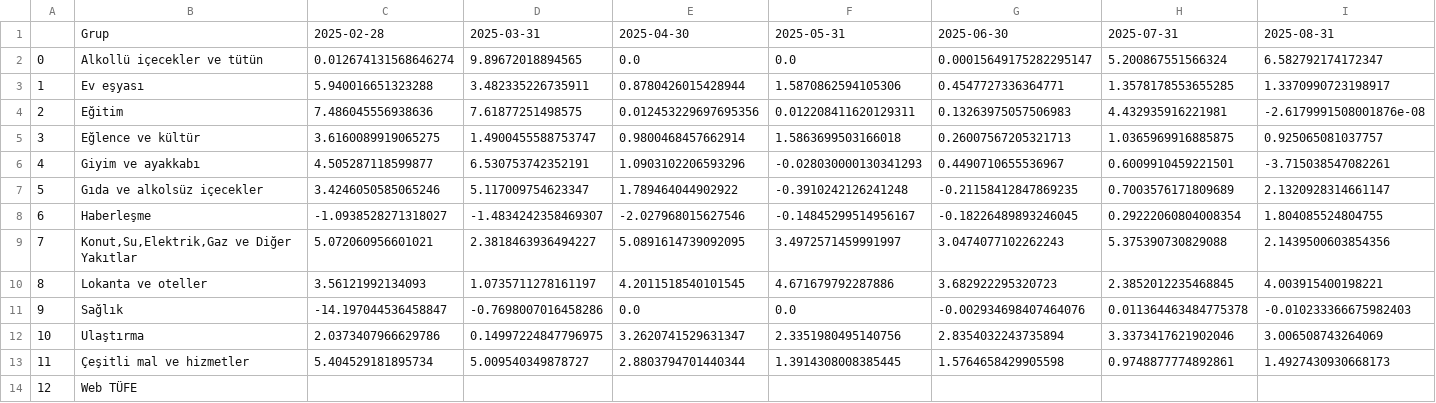
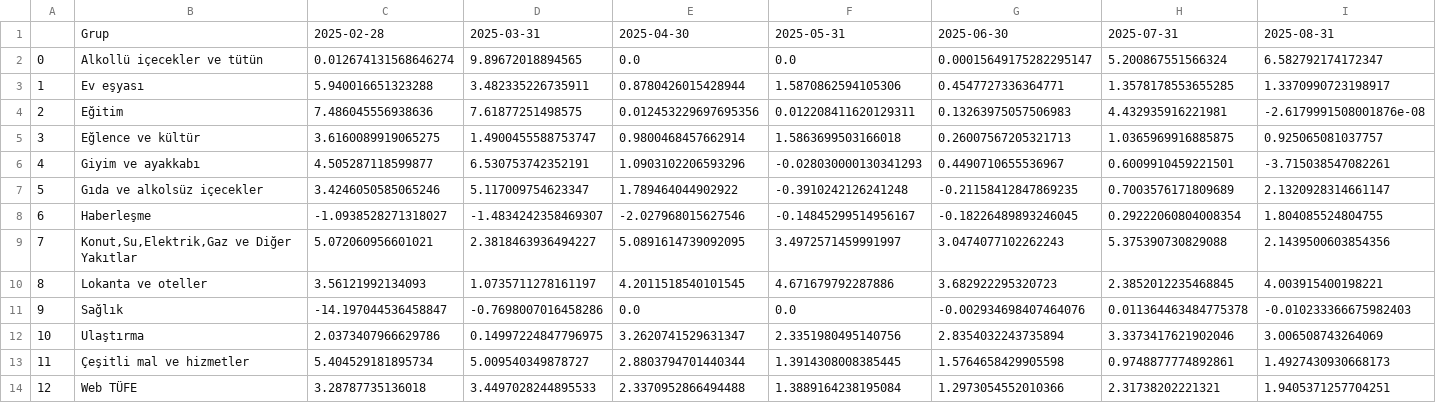
Before and after one commit to kaboya19/web-tufe-flask, a CSV file: gruplaraylık.csv, drawn as a sheet.

```diff
--- a/gruplaraylık.csv
+++ b/gruplaraylık.csv
@@ -13,2 +13,2 @@
 11,Çeşitli mal ve hizmetler,5.404529181895734,5.009540349878727,2.8803794701440344,1.3914308008385445,1.5764658429905598,0.9748877774892861,1.4927430930668173
-12,Web TÜFE,,,,,,,
+12,Web TÜFE,3.28787735136018,3.4497028244895533,2.3370952866494488,1.3889164238195084,1.2973054552010366,2.31738202221321,1.9405371257704251
```
Also changed, not shown: gruplar_int.csv.
